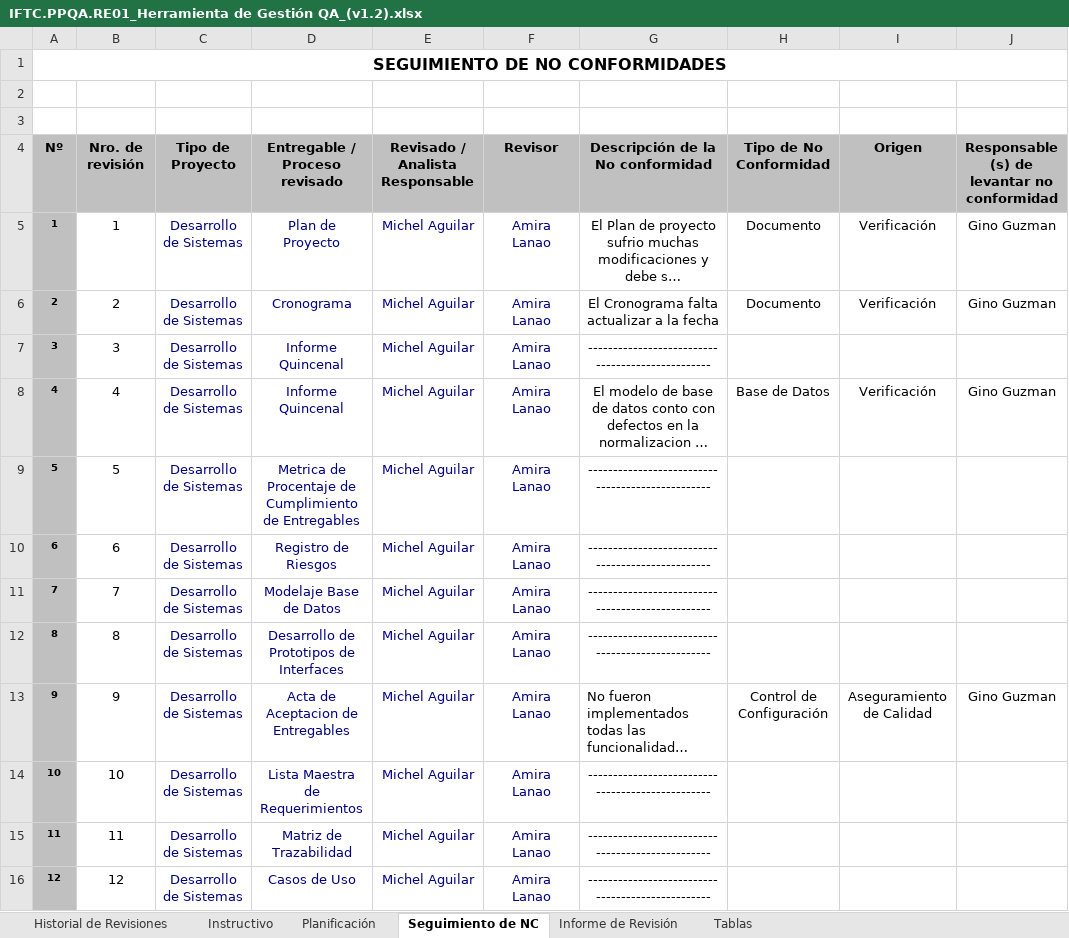
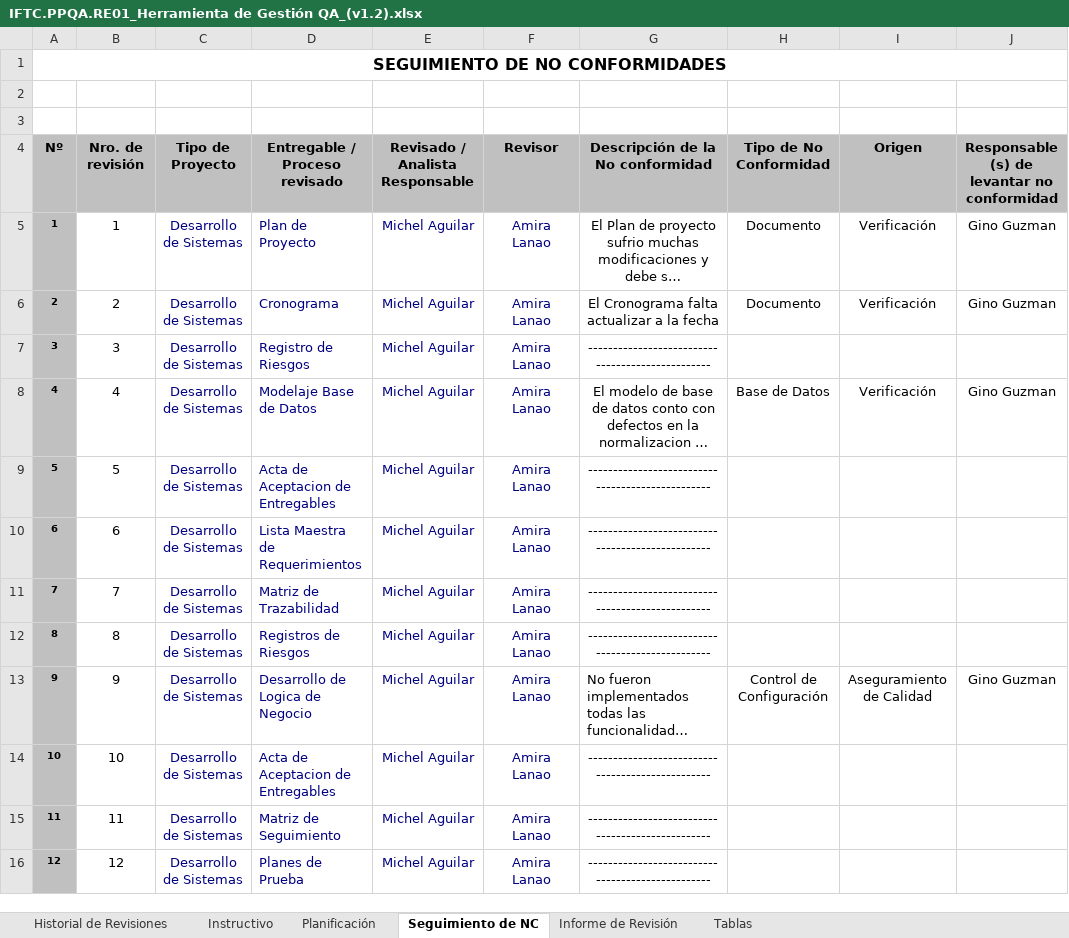
Before and after one commit to AmiraLanao/Area_PPQA, an Excel workbook: IFTC.PPQA.RE01_Herramienta de Gestión QA_(v1.2).xlsx, sheet Seguimiento de NC, drawn as a sheet; only a part is shown; long unchanged cells end in …; values as stored, in another font and other column widths than the file's, no borders; charts and pictures not drawn; the diff covers the shown part only; the diff names each change by its address in the sheet, - before the commit and + after, or states it on an @@ line.

```diff
--- a/IFTC.PPQA.RE01_Herramienta de Gestión QA_(v1.2).xlsx (sheet Seguimiento de NC)
+++ b/IFTC.PPQA.RE01_Herramienta de Gestión QA_(v1.2).xlsx (sheet Seguimiento de NC)
-D5:D16 alignment: center
+D5:D16 alignment: left
-D7 (Entregable / Proceso revisado): Informe Quincenal
+D7 (Entregable / Proceso revisado): Registro de Riesgos
-D8 (Entregable / Proceso revisado): Informe Quincenal
+D8 (Entregable / Proceso revisado): Modelaje Base de Datos
-D9 (Entregable / Proceso revisado): Metrica de Procentaje de Cumplimiento de Entregables
+D9 (Entregable / Proceso revisado): Acta de Aceptacion de Entregables
-D10 (Entregable / Proceso revisado): Registro de Riesgos
+D10 (Entregable / Proceso revisado): Lista Maestra de Requerimientos
-D11 (Entregable / Proceso revisado): Modelaje Base de Datos
+D11 (Entregable / Proceso revisado): Matriz de Trazabilidad
-D12 (Entregable / Proceso revisado): Desarrollo de Prototipos de Interfaces
+D12 (Entregable / Proceso revisado): Registros de Riesgos
-D13 (Entregable / Proceso revisado): Acta de Aceptacion de Entregables
+D13 (Entregable / Proceso revisado): Desarrollo de Logica de Negocio
-D14 (Entregable / Proceso revisado): Lista Maestra de Requerimientos
+D14 (Entregable / Proceso revisado): Acta de Aceptacion de Entregables
-D15 (Entregable / Proceso revisado): Matriz de Trazabilidad
+D15 (Entregable / Proceso revisado): Matriz de Seguimiento
-D16 (Entregable / Proceso revisado): Casos de Uso
+D16 (Entregable / Proceso revisado): Planes de Prueba
```
Also changed, not shown: 24 removed rows elsewhere in this sheet, sheet Planificación, sheet Historial de Revisiones, sheet Informe de Revisión, sheet Tablas, sheet Instructivo, formulas that keep their value, charts or pictures, IFTC.PPQA.RE03_Registro de resultados de metricas_(v0.1).xlsx, 4 other files.
